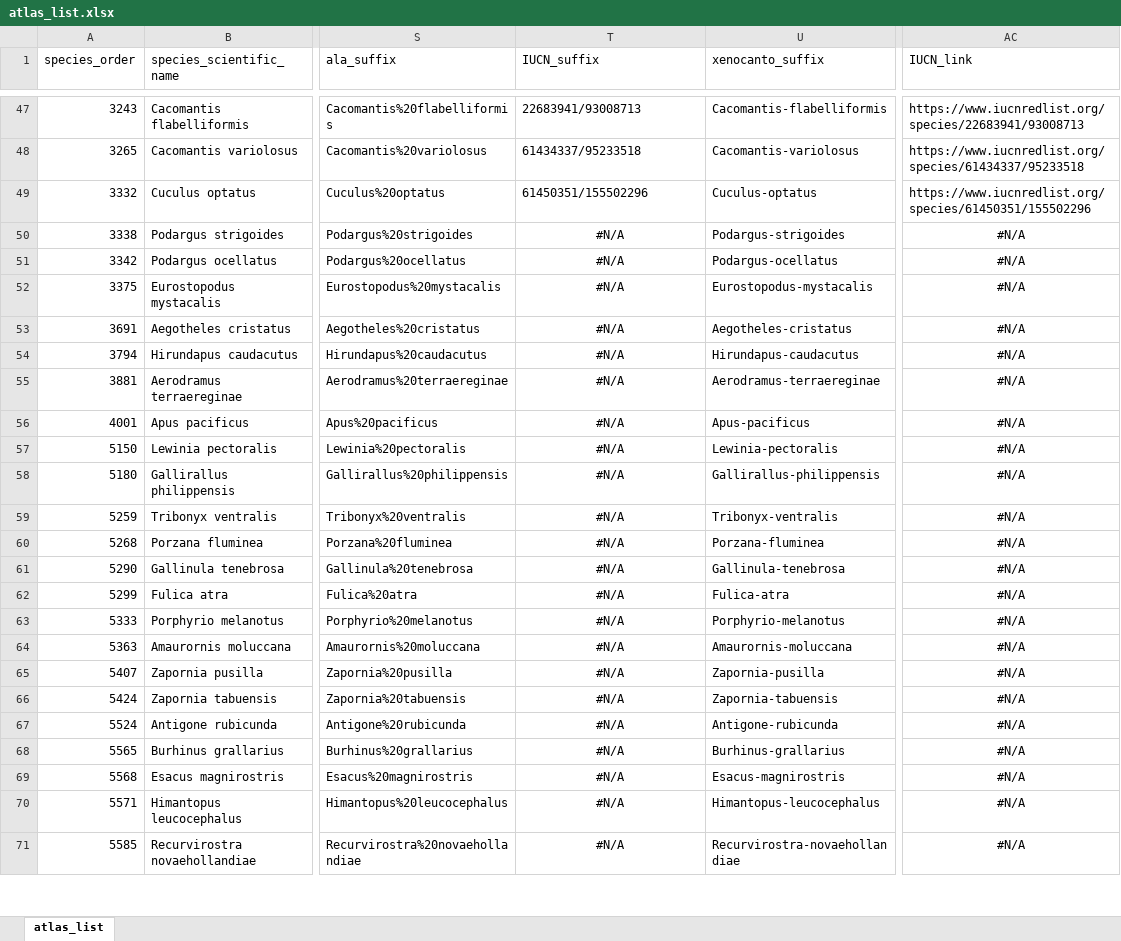
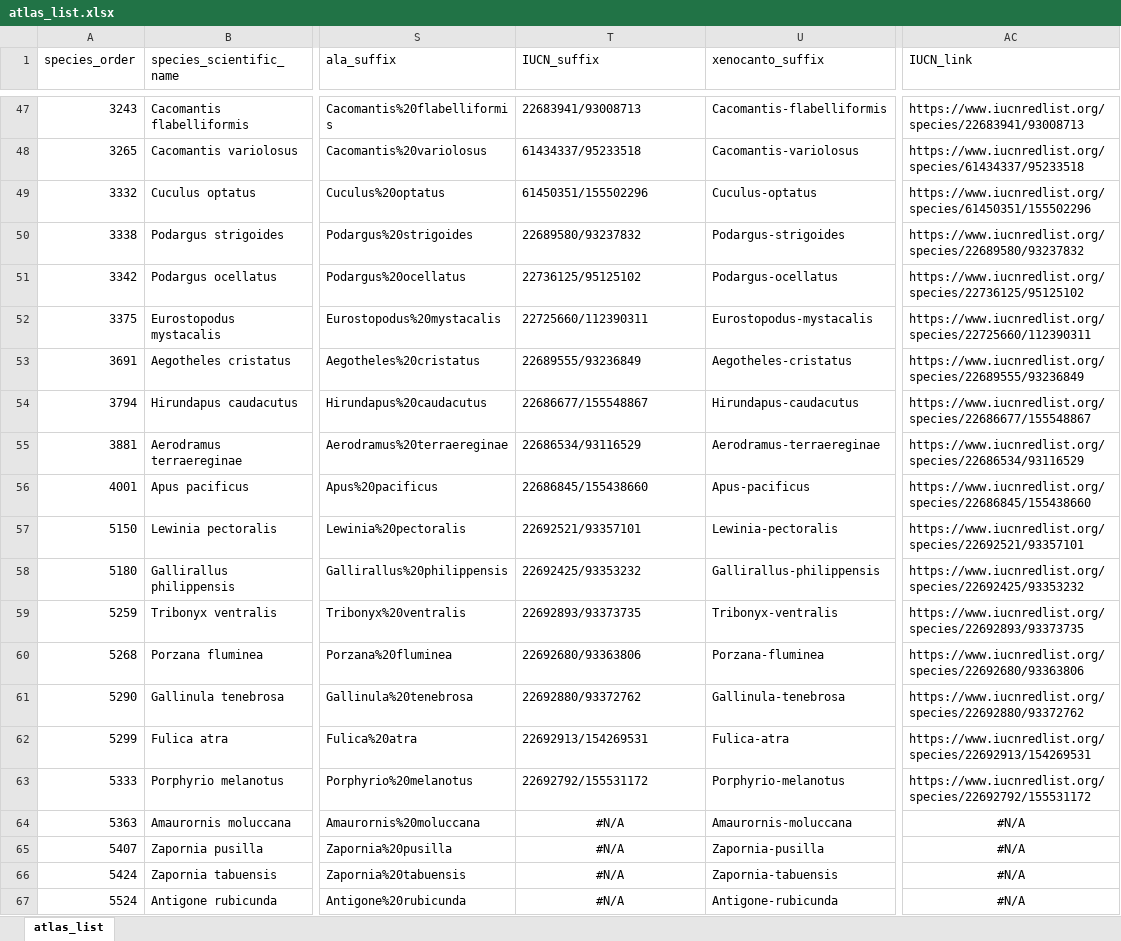
Before and after one commit to bird-team/brisbane-bird-atlas, an Excel workbook: data/species/atlas_list.xlsx, sheet atlas_list, drawn as a sheet; only a part is shown, gaps mark what is left out; the shorter side is filled out with more unchanged rows; values as stored, in another font and other column widths than the file's, no borders; the diff covers the shown part only; the diff names each change by its address in the sheet, - before the commit and + after, or states it on an @@ line.

Commit message:
add curlew sandpiper draft
also fix typo in hardhead and add more species links

```diff
--- a/data/species/atlas_list.xlsx (sheet atlas_list)
+++ b/data/species/atlas_list.xlsx (sheet atlas_list)
-T50 (IUCN_suffix): #N/A
+T50 (IUCN_suffix): 22689580/93237832
-T50:T63 alignment: center
+T50:T63 alignment: left
-AC50 (IUCN_link): #N/A
+AC50 (IUCN_link): https://www.iucnredlist.org/species/22689580/93237832
-AC50:AC63 alignment: center
+AC50:AC63 alignment: left
-T51 (IUCN_suffix): #N/A
+T51 (IUCN_suffix): 22736125/95125102
-AC51 (IUCN_link): #N/A
+AC51 (IUCN_link): https://www.iucnredlist.org/species/22736125/95125102
-T52 (IUCN_suffix): #N/A
+T52 (IUCN_suffix): 22725660/112390311
-AC52 (IUCN_link): #N/A
+AC52 (IUCN_link): https://www.iucnredlist.org/species/22725660/112390311
-T53 (IUCN_suffix): #N/A
+T53 (IUCN_suffix): 22689555/93236849
-AC53 (IUCN_link): #N/A
+AC53 (IUCN_link): https://www.iucnredlist.org/species/22689555/93236849
-T54 (IUCN_suffix): #N/A
+T54 (IUCN_suffix): 22686677/155548867
-AC54 (IUCN_link): #N/A
+AC54 (IUCN_link): https://www.iucnredlist.org/species/22686677/155548867
-T55 (IUCN_suffix): #N/A
+T55 (IUCN_suffix): 22686534/93116529
-AC55 (IUCN_link): #N/A
+AC55 (IUCN_link): https://www.iucnredlist.org/species/22686534/93116529
-T56 (IUCN_suffix): #N/A
+T56 (IUCN_suffix): 22686845/155438660
-AC56 (IUCN_link): #N/A
+AC56 (IUCN_link): https://www.iucnredlist.org/species/22686845/155438660
-T57 (IUCN_suffix): #N/A
+T57 (IUCN_suffix): 22692521/93357101
-AC57 (IUCN_link): #N/A
+AC57 (IUCN_link): https://www.iucnredlist.org/species/22692521/93357101
-T58 (IUCN_suffix): #N/A
+T58 (IUCN_suffix): 22692425/93353232
-AC58 (IUCN_link): #N/A
+AC58 (IUCN_link): https://www.iucnredlist.org/species/22692425/93353232
-T59 (IUCN_suffix): #N/A
+T59 (IUCN_suffix): 22692893/93373735
-AC59 (IUCN_link): #N/A
+AC59 (IUCN_link): https://www.iucnredlist.org/species/22692893/93373735
-T60 (IUCN_suffix): #N/A
+T60 (IUCN_suffix): 22692680/93363806
-AC60 (IUCN_link): #N/A
+AC60 (IUCN_link): https://www.iucnredlist.org/species/22692680/93363806
-T61 (IUCN_suffix): #N/A
+T61 (IUCN_suffix): 22692880/93372762
-AC61 (IUCN_link): #N/A
+AC61 (IUCN_link): https://www.iucnredlist.org/species/22692880/93372762
-T62 (IUCN_suffix): #N/A
+T62 (IUCN_suffix): 22692913/154269531
-AC62 (IUCN_link): #N/A
+AC62 (IUCN_link): https://www.iucnredlist.org/species/22692913/154269531
-T63 (IUCN_suffix): #N/A
+T63 (IUCN_suffix): 22692792/155531172
-AC63 (IUCN_link): #N/A
+AC63 (IUCN_link): https://www.iucnredlist.org/species/22692792/155531172
```
Also changed, not shown: 14 edited cells and cell formats elsewhere in this sheet, resources/ABB_WorkingList_v1.0.xlsx, 3 other files.
